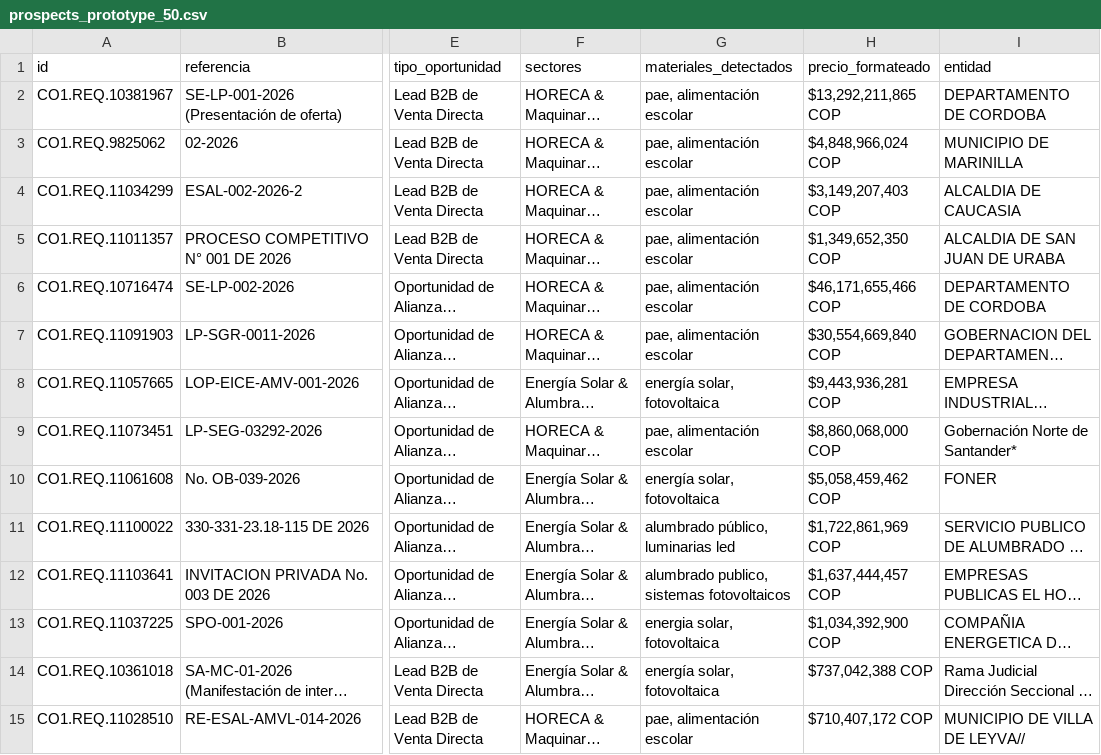
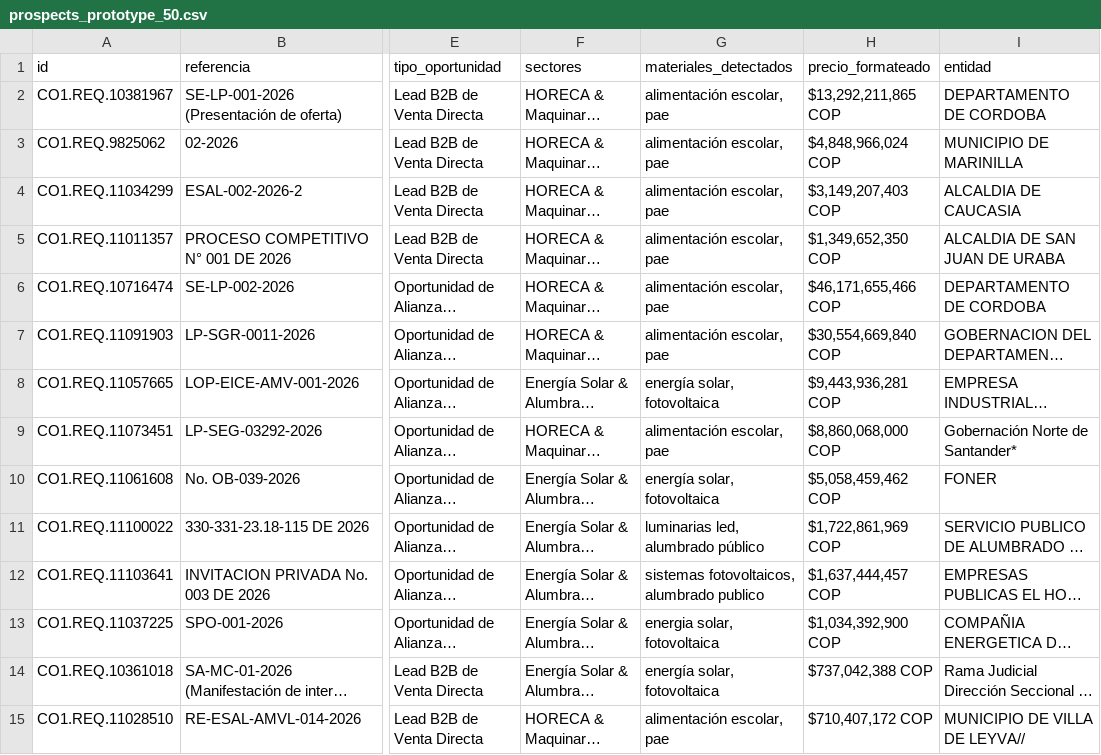
Before and after one commit to andres-solanor/secop-opportunities-engine, a CSV file: data/prospects_prototype_50.csv, drawn as a sheet; only a part is shown, gaps mark what is left out; long unchanged cells end in …; the diff covers the shown part only; the diff names each change by its address in the sheet, - before the commit and + after, or states it on an @@ line.

```diff
--- a/data/prospects_prototype_50.csv
+++ b/data/prospects_prototype_50.csv
-G2:G7 (materiales_detectados): pae, alimentación escolar
+G2:G7 (materiales_detectados): alimentación escolar, pae
-G9 (materiales_detectados): pae, alimentación escolar
+G9 (materiales_detectados): alimentación escolar, pae
-G11 (materiales_detectados): alumbrado público, luminarias led
+G11 (materiales_detectados): luminarias led, alumbrado público
-G12 (materiales_detectados): alumbrado publico, sistemas fotovoltaicos
+G12 (materiales_detectados): sistemas fotovoltaicos, alumbrado publico
-G15 (materiales_detectados): pae, alimentación escolar
+G15 (materiales_detectados): alimentación escolar, pae
```
Also changed, not shown: 35 edited cells elsewhere in this file, 5 other files.
